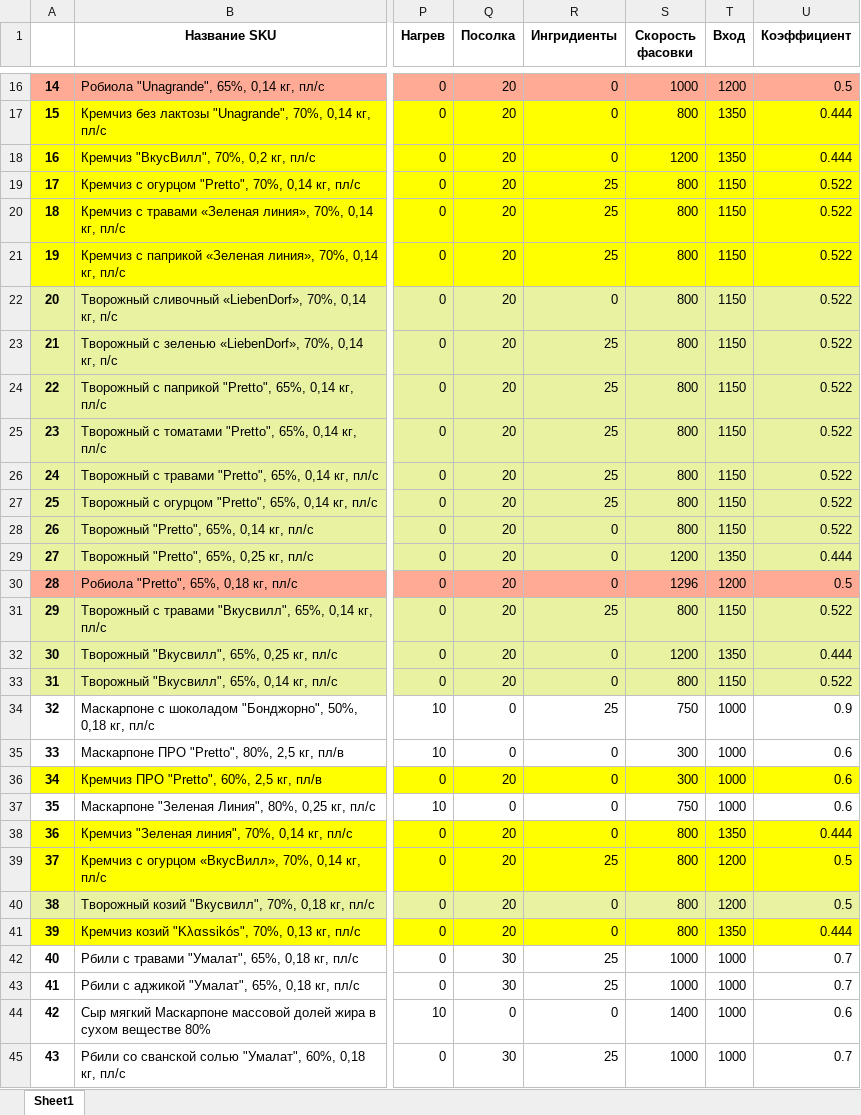
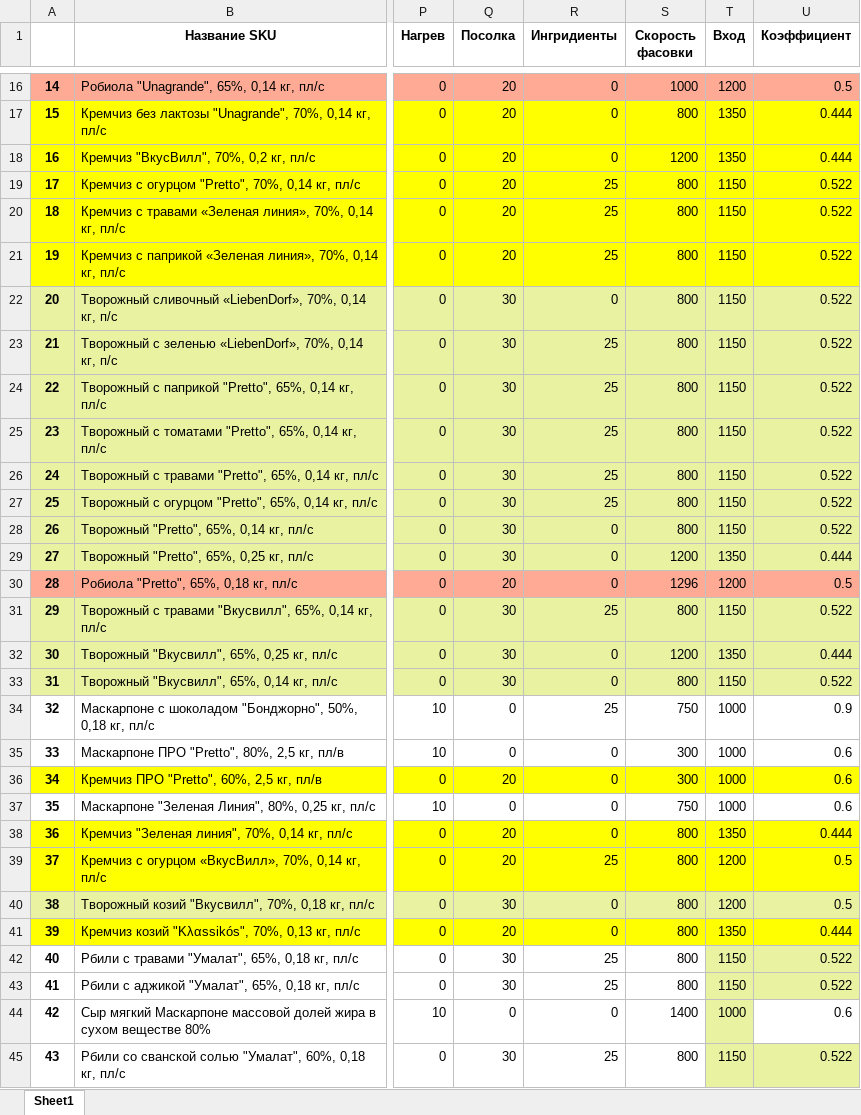
Before and after one commit to nkrokhmal/umalat, an Excel workbook: app/data/static/params/mascarpone.xlsx, sheet Sheet1, drawn as a sheet; only a part is shown, gaps mark what is left out; values as stored, in another font and other column widths than the file's, no borders; the diff names each change by its address in the sheet, - before the commit and + after, or states it on an @@ line.

Commit message:
Update params (#55)

```diff
--- a/app/data/static/params/mascarpone.xlsx (sheet Sheet1)
+++ b/app/data/static/params/mascarpone.xlsx (sheet Sheet1)
-Q22:Q29 (Посолка): 20
+Q22:Q29 (Посолка): 30
-Q31:Q33 (Посолка): 20
+Q31:Q33 (Посолка): 30
-Q40 (Посолка): 20
+Q40 (Посолка): 30
-S42:S43 (Скорость фасовки): 1000
+S42:S43 (Скорость фасовки): 800
-T42:T43 (Вход): 1000
+T42:T43 (Вход): 1150
-T42:U43 fill: none
+T42:U43 fill: #E8F2A1
-U42:U43 (Коэффициент): 0.7
+U42:U43 (Коэффициент): 0.522
-T44 fill: none
+T44 fill: #E8F2A1
-S45 (Скорость фасовки): 1000
+S45 (Скорость фасовки): 800
-T45 (Вход): 1000
+T45 (Вход): 1150
-T45:U45 fill: none
+T45:U45 fill: #E8F2A1
-U45 (Коэффициент): 0.7
+U45 (Коэффициент): 0.522
```
Also changed, not shown: 2 other files.
